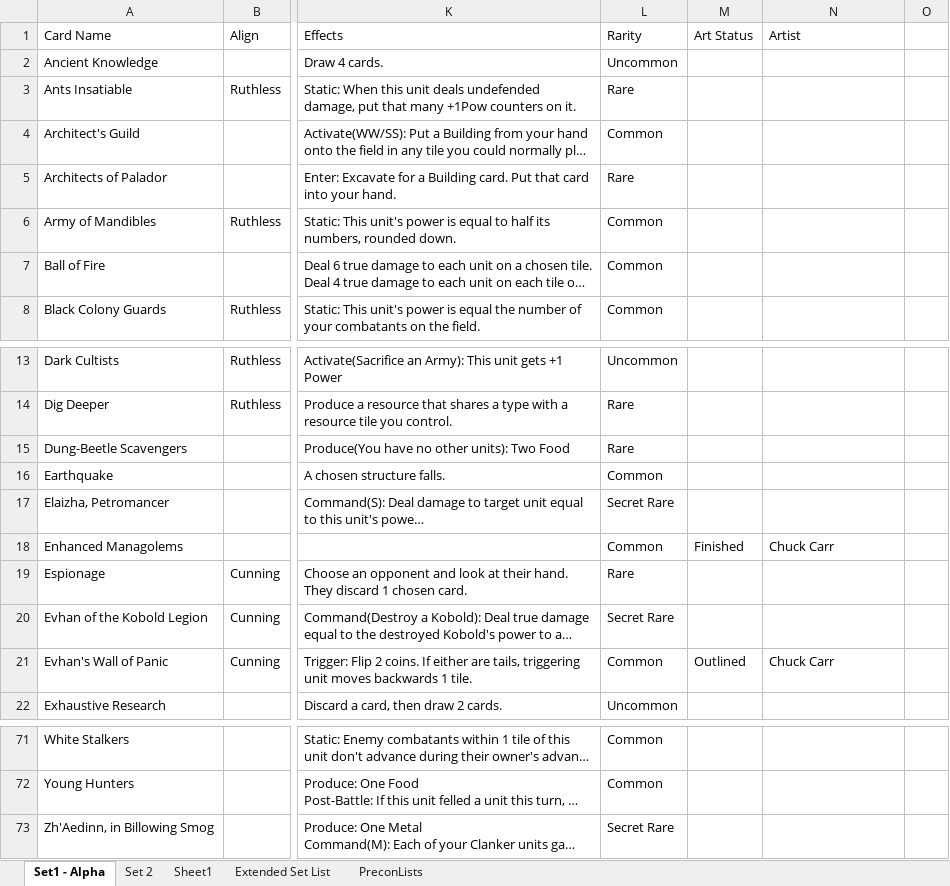
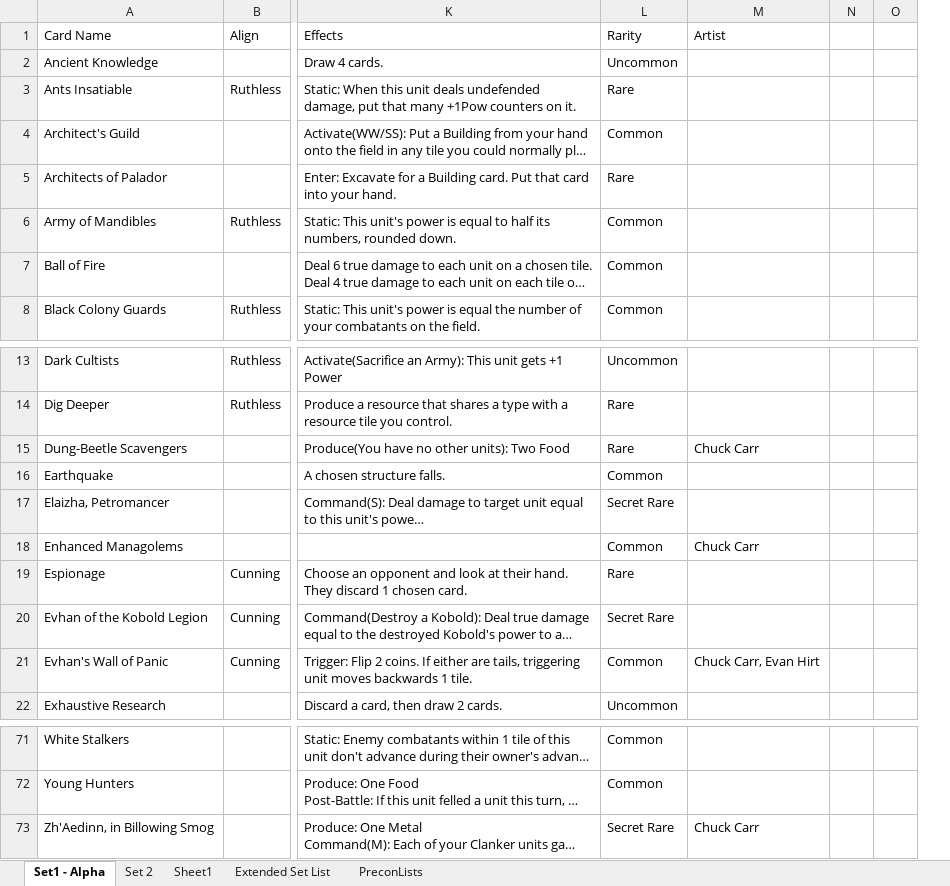
Before and after one commit to apokef1sh/Advance-Tactics-Tcgarena, an Excel workbook: Alpha Set List.xlsx, sheet Set1 - Alpha, drawn as a sheet; only a part is shown, gaps mark what is left out; long unchanged cells end in …; values as stored, in another font and other column widths than the file's, no cell formats; removed rows and columns are numbered as before the commit, all else as after; the diff names each change by its address in the sheet, - before the commit and + after, or states it on an @@ line.

```diff
--- a/Alpha Set List.xlsx (sheet Set1 - Alpha)
+++ b/Alpha Set List.xlsx (sheet Set1 - Alpha)
-column M (Art Status), rows 18-21: Finished |  |  | Outlined
+column N, empty
-M15 (Artist): (empty)
+M15 (Artist): Chuck Carr
-M21 (Artist): Chuck Carr
+M21 (Artist): Chuck Carr, Evan Hirt
-M73 (Artist): (empty)
+M73 (Artist): Chuck Carr
```
Also changed, not shown: sheet Set 2, cell formats, 7 other files.
